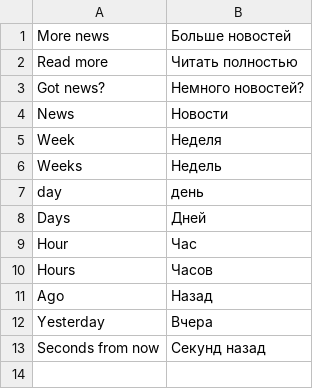
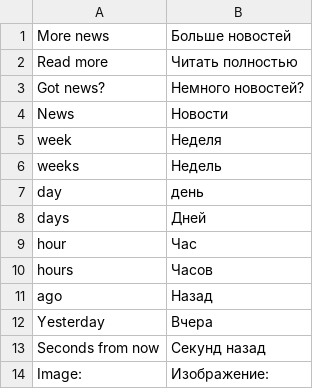
Before and after one commit to Emagedev/Yanws, a CSV file: app/locale/ru_RU/Emagedev_Yanws.csv, drawn as a sheet.

```diff
--- a/app/locale/ru_RU/Emagedev_Yanws.csv
+++ b/app/locale/ru_RU/Emagedev_Yanws.csv
@@ -4,10 +4,11 @@
 "News", "Новости"
-"Week", "Неделя"
-"Weeks", "Недель"
+"week", "Неделя"
+"weeks", "Недель"
 "day", "день"
-"Days", "Дней"
-"Hour", "Час"
-"Hours", "Часов"
-"Ago", "Назад"
+"days", "Дней"
+"hour", "Час"
+"hours", "Часов"
+"ago", "Назад"
 "Yesterday", "Вчера"
 "Seconds from now", "Секунд назад"
+"Image: ", "Изображение: "
```
Also changed, not shown: 34 other files.
